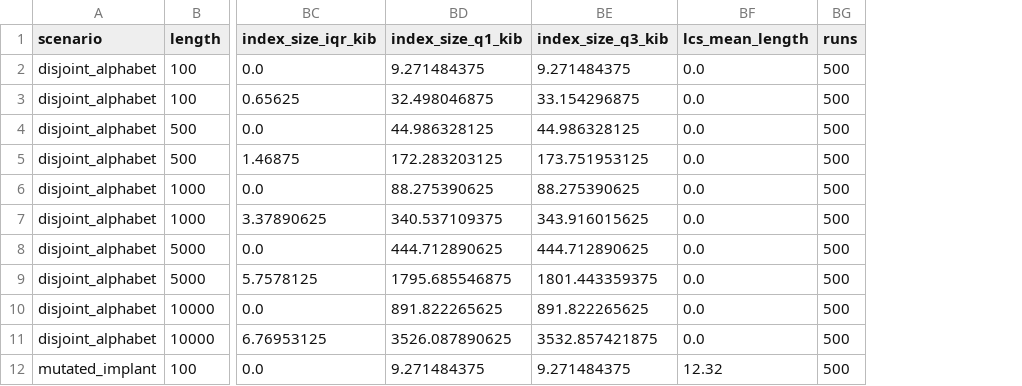
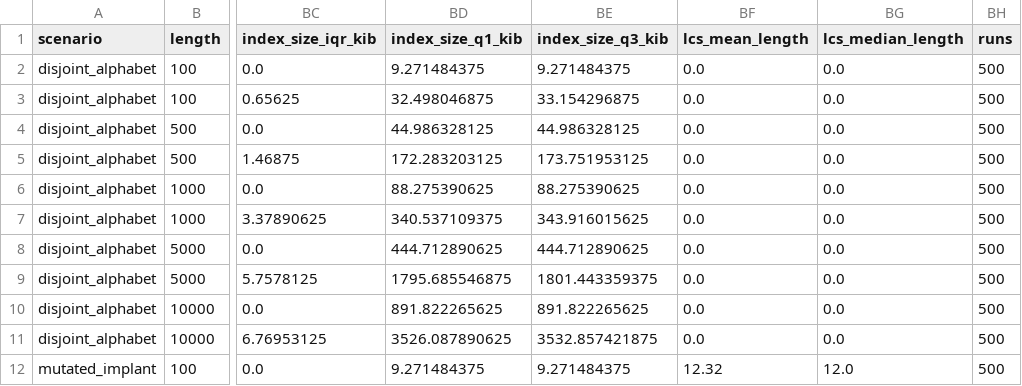
Before and after one commit to chempananickal/WAB_Algorithmen, a CSV file: Code/Results/summary_stats.csv, drawn as a sheet; only a part is shown, gaps mark what is left out; the diff names each change by its address in the sheet, - before the commit and + after, or states it on an @@ line.

Commit message:
feat: clean up appendix tables

```diff
--- a/Code/Results/summary_stats.csv
+++ b/Code/Results/summary_stats.csv
+column BG (lcs_median_length), rows 2-12: 0.0 | 0.0 | 0.0 | 0.0 | 0.0 | 0.0 | 0.0 | 0.0 | 0.0 | 0.0 | 12.0
```
Also changed, not shown: 16 other files.
